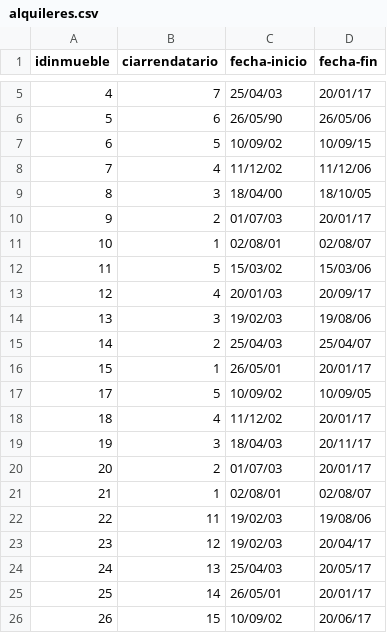
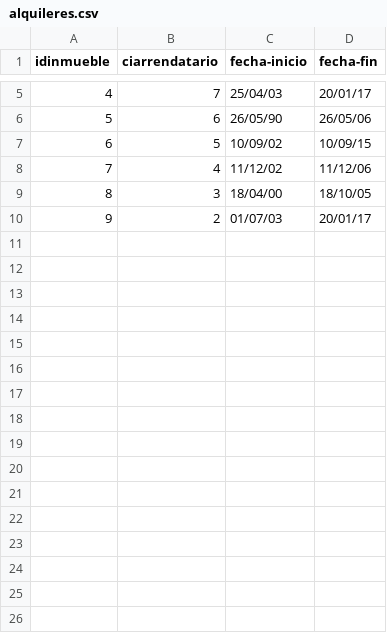
Before and after one commit to Juan-Guerra/Learning, a CSV file: LAB1/HsH/files/alquileres.csv, drawn as a sheet; only a part is shown, gaps mark what is left out.

```diff
--- a/LAB1/HsH/files/alquileres.csv
+++ b/LAB1/HsH/files/alquileres.csv
@@ -10,17 +10 @@ idinmueble;ciarrendatario;fecha-inicio;fecha-fin
 9;2;01/07/03;20/01/17
-10;1;02/08/01;02/08/07
-11;5;15/03/02;15/03/06
-12;4;20/01/03;20/09/17
-13;3;19/02/03;19/08/06
-14;2;25/04/03;25/04/07
-15;1;26/05/01;20/01/17
-17;5;10/09/02;10/09/05
-18;4;11/12/02;20/01/17
-19;3;18/04/03;20/11/17
-20;2;01/07/03;20/01/17
-21;1;02/08/01;02/08/07
-22;11;19/02/03;19/08/06
-23;12;19/02/03;20/04/17
-24;13;25/04/03;20/05/17
-25;14;26/05/01;20/01/17
-26;15;10/09/02;20/06/17
```
Also changed, not shown: 1 other file.
